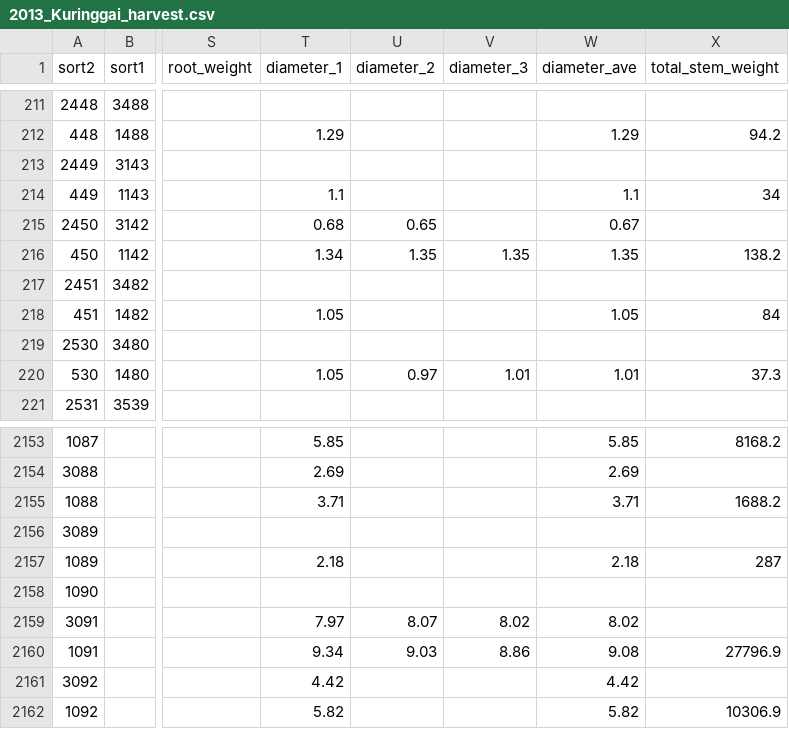
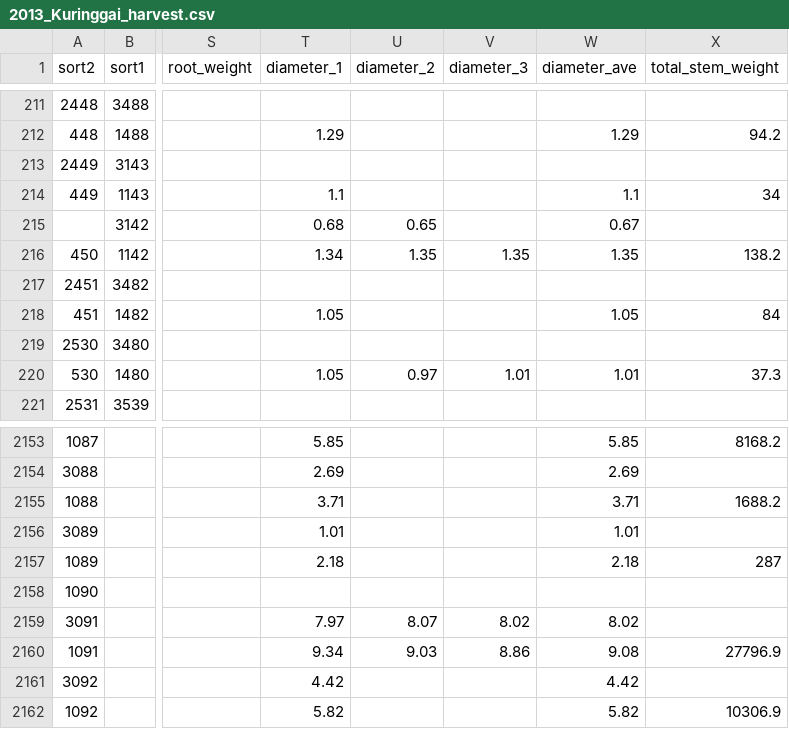
Before and after one commit to dfalster/Reproductive_Allocation_Kuringgai, a CSV file: data/2013_Kuringgai_harvest.csv, drawn as a sheet; only a part is shown, gaps mark what is left out; the diff names each change by its address in the sheet, - before the commit and + after, or states it on an @@ line.

```diff
--- a/data/2013_Kuringgai_harvest.csv
+++ b/data/2013_Kuringgai_harvest.csv
-A215 (sort2): 2450
+A215 (sort2): (empty)
-T2156 (diameter_1): (empty)
+T2156 (diameter_1): 1.01
-W2156 (diameter_ave): (empty)
+W2156 (diameter_ave): 1.01
```
Also changed, not shown: data/leader_growth_and_LL.csv, 1 other file.
